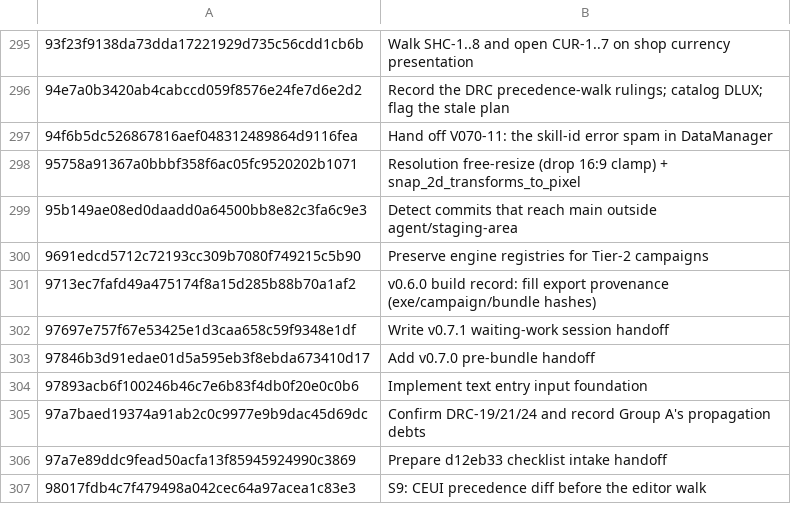
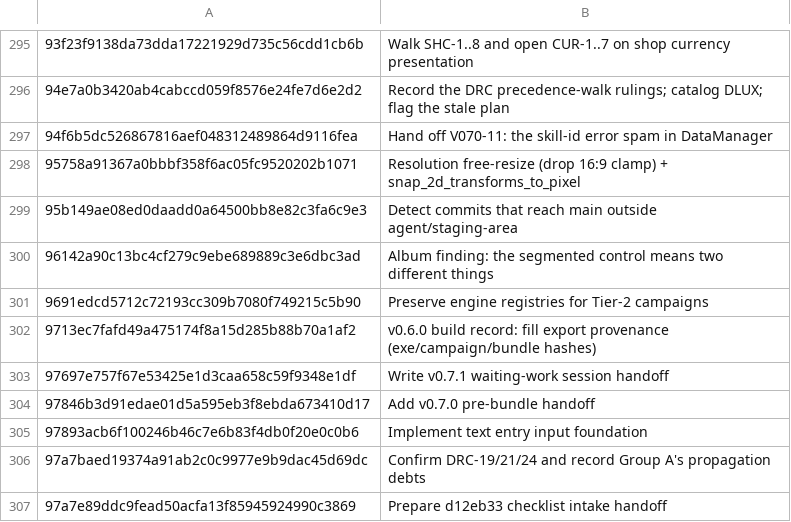
Before and after one commit to jackmanj1337/Project_Prometheus, a TSV file: AGENT/Session Notes/CLAIMS.tsv, drawn as a sheet; only a part is shown, gaps mark what is left out; the shorter side is filled out with more unchanged rows.

Commit message:
Claim the segmented-control finding commit in the session ledger
AI-Tool: Claude Code
AI-Model: claude-opus-5
AI-Run-ID: ba922cab-24bd-4a17-845c-2f42250e2456
AI-Workspace: godot-prometheus-env

```diff
--- a/AGENT/Session Notes/CLAIMS.tsv
+++ b/AGENT/Session Notes/CLAIMS.tsv
@@ -299,2 +299,3 @@
 95b149ae08ed0daadd0a64500bb8e82c3fa6c9e3	Detect commits that reach main outside agent/staging-area
+96142a90c13bc4cf279c9ebe689889c3e6dbc3ad	Album finding: the segmented control means two different things
 9691edcd5712c72193cc309b7080f749215c5b90	Preserve engine registries for Tier-2 campaigns
```
